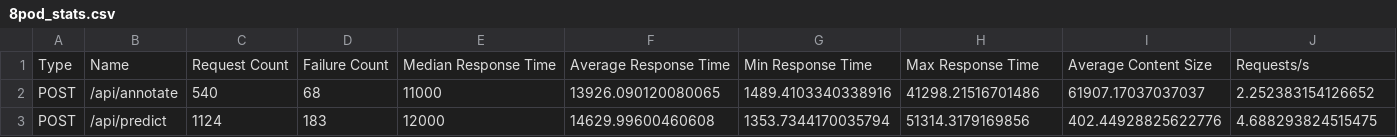
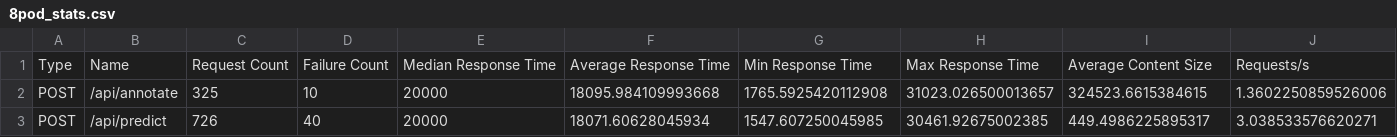
Before and after one commit to alan66603/FIT5225-CloudEco, a CSV file: locust/results/8pod_stats.csv, drawn as a sheet; only a part is shown; the diff covers the shown part only; the diff names each change by its address in the sheet, - before the commit and + after, or states it on an @@ line.

```diff
--- a/locust/results/8pod_stats.csv
+++ b/locust/results/8pod_stats.csv
-C2: 540
+C2: 325
-D2: 68
+D2: 10
-E2: 11000
+E2: 20000
-F2: 13926.090120080065
+F2: 18095.984109993668
-G2: 1489.4103340338916
+G2: 1765.5925420112908
-H2: 41298.21516701486
+H2: 31023.026500013657
-I2: 61907.17037037037
+I2: 324523.6615384615
-J2: 2.252383154126652
+J2: 1.3602250859526006
-C3: 1124
+C3: 726
-D3: 183
+D3: 40
-E3: 12000
+E3: 20000
-F3: 14629.99600460608
+F3: 18071.60628045934
-G3: 1353.7344170035794
+G3: 1547.607250045985
-H3: 51314.3179169856
+H3: 30461.92675002385
-I3: 402.44928825622776
+I3: 449.4986225895317
-J3: 4.688293824515475
+J3: 3.038533576620271
```
Also changed, not shown: 40 edited cells elsewhere in this file, locust/results/1pod_stats.csv, locust/results/2pod_stats.csv, 23 other files.
